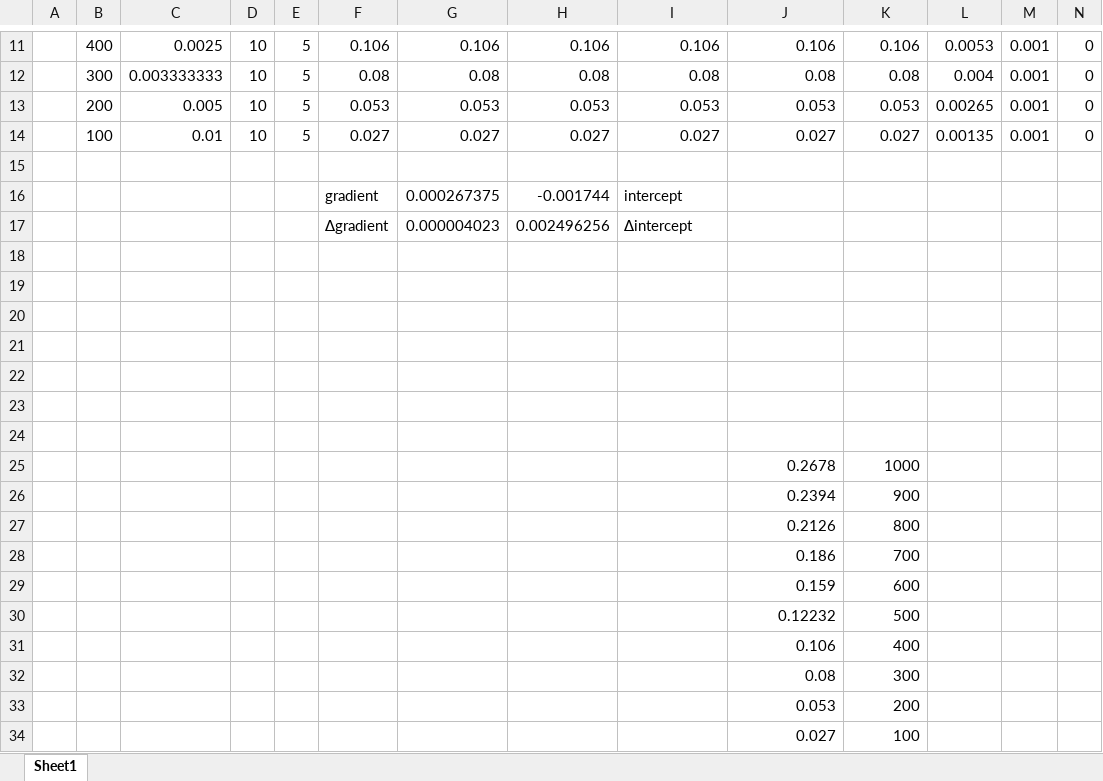
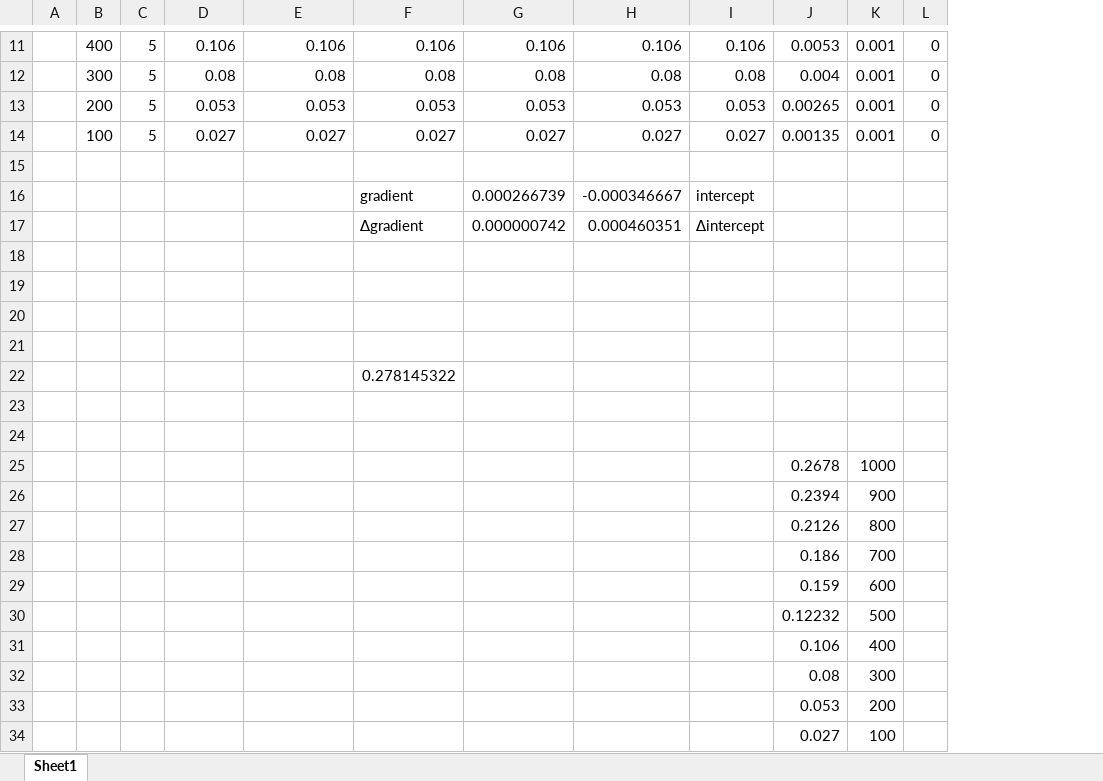
Before and after one commit to yanniknelson/AH-Physics-Project, an Excel workbook: experiment(capacitor in an AC circuit).xlsx, sheet Sheet1, drawn as a sheet; only a part is shown, gaps mark what is left out; values as stored, in another font and other column widths than the file's, no borders; charts and pictures not drawn; removed rows and columns are numbered as before the commit, all else as after; rows hold the shown columns only; the diff covers the shown part only; the diff names each change by its address in the sheet, - before the commit and + after, or states it on an @@ line.

```diff
--- a/experiment(capacitor in an AC circuit).xlsx (sheet Sheet1)
+++ b/experiment(capacitor in an AC circuit).xlsx (sheet Sheet1)
-column C, rows 11-14: 0.0025 | 0.003333333 | 0.005 | 0.01
-column D, rows 11-14: all 10
-row 16:  |  |  |  |  | gradient | 0.000267375 | -0.001744 | intercept
-row 17:  |  |  |  |  | ∆gradient | 0.000004023 | 0.002496256 | ∆intercept
+row 16:  |  |  |  |  | gradient | 0.000266739 | -0.000346667 | intercept
+row 17:  |  |  |  |  | ∆gradient | 0.000000742 | 0.000460351 | ∆intercept
+row 22:  |  |  |  |  | 0.278145322
-row 25: (empty)
+row 25:  |  |  |  |  |  |  |  |  | 0.2678 | 1000
-row 25:  |  |  |  |  |  |  |  |  | 0.2678 | 1000
-row 26:  |  |  |  |  |  |  |  |  | 0.2394 | 900
-row 27:  |  |  |  |  |  |  |  |  | 0.2126 | 800
-row 28:  |  |  |  |  |  |  |  |  | 0.186 | 700
-row 29:  |  |  |  |  |  |  |  |  | 0.159 | 600
-row 30:  |  |  |  |  |  |  |  |  | 0.12232 | 500
-row 31:  |  |  |  |  |  |  |  |  | 0.106 | 400
-row 32:  |  |  |  |  |  |  |  |  | 0.08 | 300
-row 33:  |  |  |  |  |  |  |  |  | 0.053 | 200
-row 34:  |  |  |  |  |  |  |  |  | 0.027 | 100
+row 26:  |  |  |  |  |  |  |  |  | 0.2394 | 900
+row 27:  |  |  |  |  |  |  |  |  | 0.2126 | 800
+row 28:  |  |  |  |  |  |  |  |  | 0.186 | 700
+row 29:  |  |  |  |  |  |  |  |  | 0.159 | 600
+row 30:  |  |  |  |  |  |  |  |  | 0.12232 | 500
+row 31:  |  |  |  |  |  |  |  |  | 0.106 | 400
+row 32:  |  |  |  |  |  |  |  |  | 0.08 | 300
+row 33:  |  |  |  |  |  |  |  |  | 0.053 | 200
+row 34:  |  |  |  |  |  |  |  |  | 0.027 | 100
```
Also changed, not shown: 6 edited cells elsewhere in this sheet, formulas that keep their value, charts or pictures, experiment(LRC circuit).xlsx, 3 other files.
